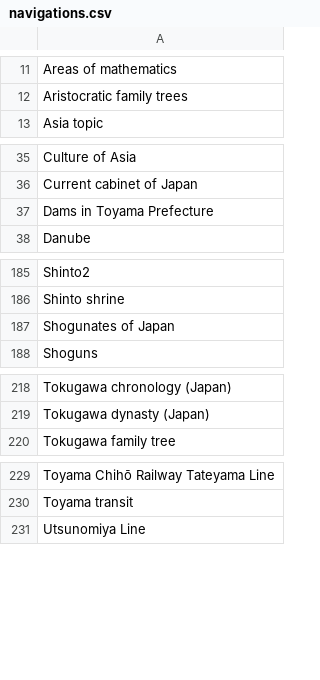
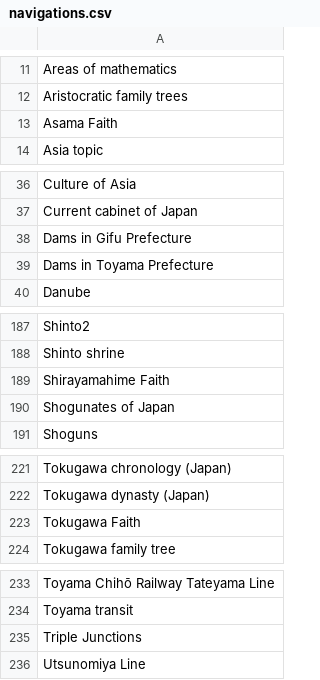
Before and after one commit to szabgab/wikipedia-to-epub.rs, a CSV file: src/navigations.csv, drawn as a sheet; only a part is shown, gaps mark what is left out.

```diff
--- a/src/navigations.csv
+++ b/src/navigations.csv
@@ -12,2 +12,3 @@ Areas of mathematics
 Aristocratic family trees
+Asama Faith
 Asia topic
@@ -36,2 +37,3 @@ Culture of Asia
 Current cabinet of Japan
+Dams in Gifu Prefecture
 Dams in Toyama Prefecture
@@ -186,2 +188,3 @@ Shinto2
 Shinto shrine
+Shirayamahime Faith
 Shogunates of Japan
@@ -219,2 +222,3 @@ Tokugawa chronology (Japan)
 Tokugawa dynasty (Japan)
+Tokugawa Faith
 Tokugawa family tree
@@ -230,2 +234,3 @@ Toyama Chihō Railway Tateyama Line
 Toyama transit
+Triple Junctions
 Utsunomiya Line
```
Also changed, not shown: src/silent.csv.
